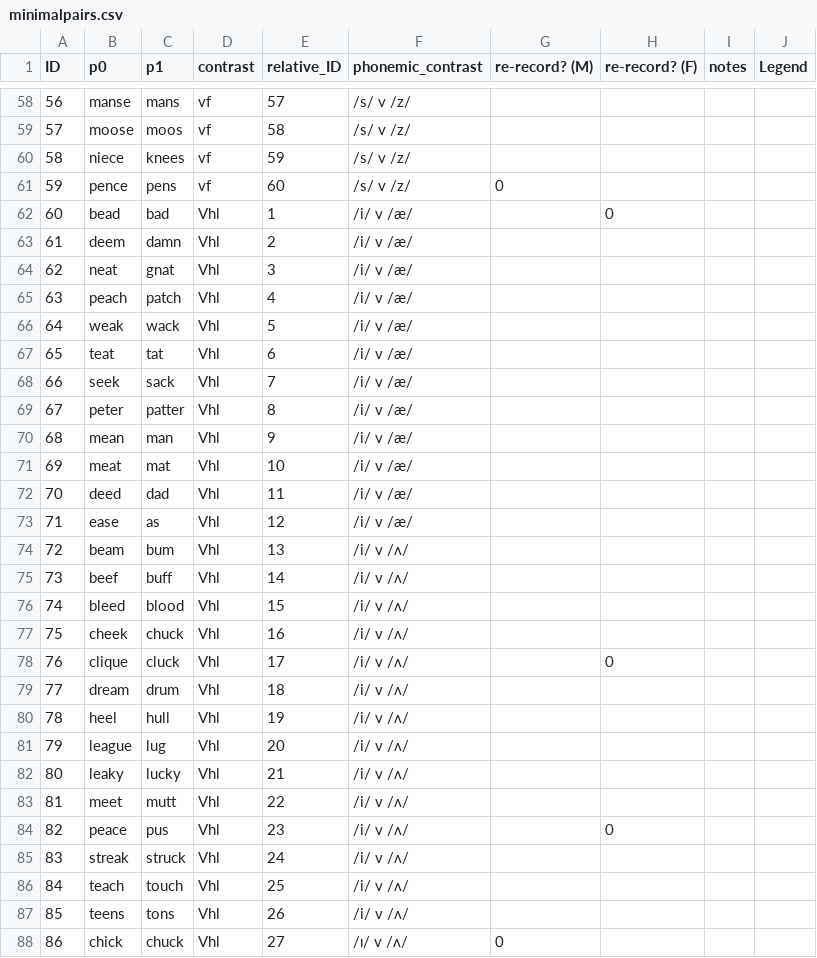
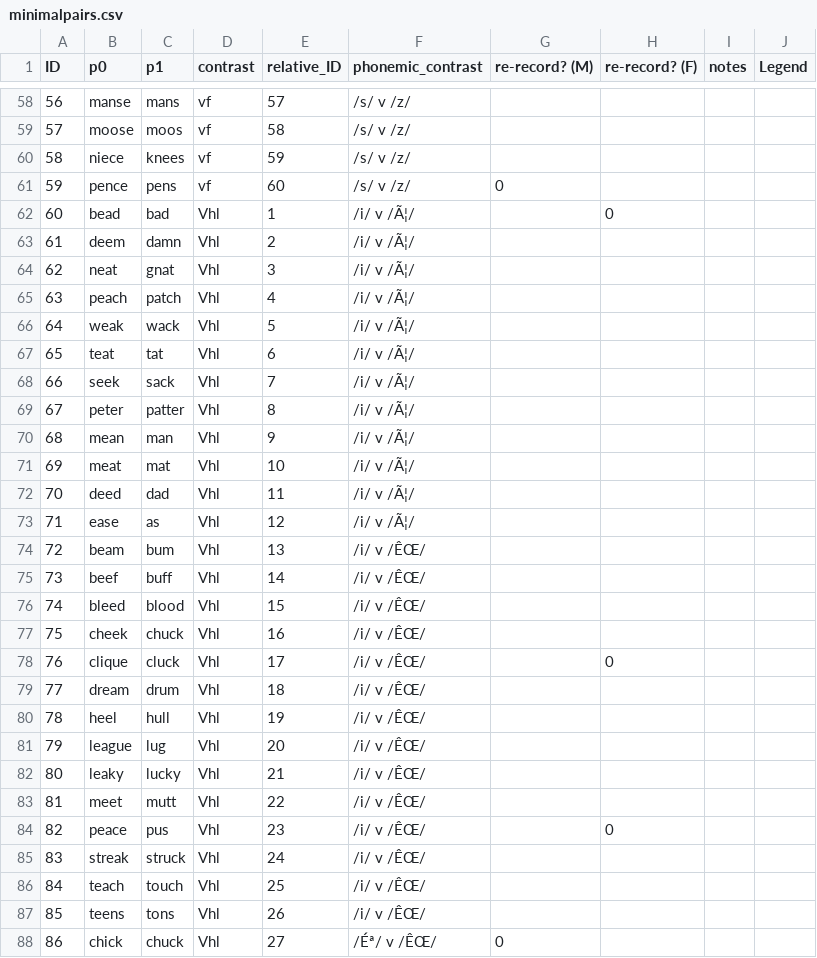
Before and after one commit to dvdmrn/autoeditor, a CSV file: minimalpairs.csv, drawn as a sheet; only a part is shown, gaps mark what is left out; the diff covers the shown part only.

```diff
--- a/minimalpairs.csv
+++ b/minimalpairs.csv
@@ -61,28 +61,28 @@ ID,p0,p1,contrast,relative_ID,phonemic_contrast,re-record? (M),re-record? (F),no
 59,pence,pens,vf,60,/s/ v /z/,0,,,
-60,bead,bad,Vhl,1,/i/ v /æ/,,0,,
-61,deem,damn,Vhl,2,/i/ v /æ/,,,,
-62,neat,gnat,Vhl,3,/i/ v /æ/,,,,
-63,peach,patch,Vhl,4,/i/ v /æ/,,,,
-64,weak,wack,Vhl,5,/i/ v /æ/,,,,
-65,teat,tat,Vhl,6,/i/ v /æ/,,,,
-66,seek,sack,Vhl,7,/i/ v /æ/,,,,
-67,peter,patter,Vhl,8,/i/ v /æ/,,,,
-68,mean,man,Vhl,9,/i/ v /æ/,,,,
-69,meat,mat,Vhl,10,/i/ v /æ/,,,,
-70,deed,dad,Vhl,11,/i/ v /æ/,,,,
-71,ease,as,Vhl,12,/i/ v /æ/,,,,
-72,beam,bum,Vhl,13,/i/ v /ʌ/,,,,
-73,beef,buff,Vhl,14,/i/ v /ʌ/,,,,
-74,bleed,blood,Vhl,15,/i/ v /ʌ/,,,,
-75,cheek,chuck,Vhl,16,/i/ v /ʌ/,,,,
-76,clique,cluck,Vhl,17,/i/ v /ʌ/,,0,,
-77,dream,drum,Vhl,18,/i/ v /ʌ/,,,,
-78,heel,hull,Vhl,19,/i/ v /ʌ/,,,,
-79,league,lug,Vhl,20,/i/ v /ʌ/,,,,
-80,leaky,lucky,Vhl,21,/i/ v /ʌ/,,,,
-81,meet,mutt,Vhl,22,/i/ v /ʌ/,,,,
-82,peace,pus,Vhl,23,/i/ v /ʌ/,,0,,
-83,streak,struck,Vhl,24,/i/ v /ʌ/,,,,
-84,teach,touch,Vhl,25,/i/ v /ʌ/,,,,
-85,teens,tons,Vhl,26,/i/ v /ʌ/,,,,
-86,chick,chuck,Vhl,27,/ɪ/ v /ʌ/ ,0,,,
+60,bead,bad,Vhl,1,/i/ v /Ã¦/,,0,,
+61,deem,damn,Vhl,2,/i/ v /Ã¦/,,,,
+62,neat,gnat,Vhl,3,/i/ v /Ã¦/,,,,
+63,peach,patch,Vhl,4,/i/ v /Ã¦/,,,,
+64,weak,wack,Vhl,5,/i/ v /Ã¦/,,,,
+65,teat,tat,Vhl,6,/i/ v /Ã¦/,,,,
+66,seek,sack,Vhl,7,/i/ v /Ã¦/,,,,
+67,peter,patter,Vhl,8,/i/ v /Ã¦/,,,,
+68,mean,man,Vhl,9,/i/ v /Ã¦/,,,,
+69,meat,mat,Vhl,10,/i/ v /Ã¦/,,,,
+70,deed,dad,Vhl,11,/i/ v /Ã¦/,,,,
+71,ease,as,Vhl,12,/i/ v /Ã¦/,,,,
+72,beam,bum,Vhl,13,/i/ v /ÊŒ/,,,,
+73,beef,buff,Vhl,14,/i/ v /ÊŒ/,,,,
+74,bleed,blood,Vhl,15,/i/ v /ÊŒ/,,,,
+75,cheek,chuck,Vhl,16,/i/ v /ÊŒ/,,,,
+76,clique,cluck,Vhl,17,/i/ v /ÊŒ/,,0,,
+77,dream,drum,Vhl,18,/i/ v /ÊŒ/,,,,
+78,heel,hull,Vhl,19,/i/ v /ÊŒ/,,,,
+79,league,lug,Vhl,20,/i/ v /ÊŒ/,,,,
+80,leaky,lucky,Vhl,21,/i/ v /ÊŒ/,,,,
+81,meet,mutt,Vhl,22,/i/ v /ÊŒ/,,,,
+82,peace,pus,Vhl,23,/i/ v /ÊŒ/,,0,,
+83,streak,struck,Vhl,24,/i/ v /ÊŒ/,,,,
+84,teach,touch,Vhl,25,/i/ v /ÊŒ/,,,,
+85,teens,tons,Vhl,26,/i/ v /ÊŒ/,,,,
+86,chick,chuck,Vhl,27,/Éª/ v /ÊŒ/ ,0,,,
```
Also changed, not shown: 45 edited cells elsewhere in this file, 1 other file.
